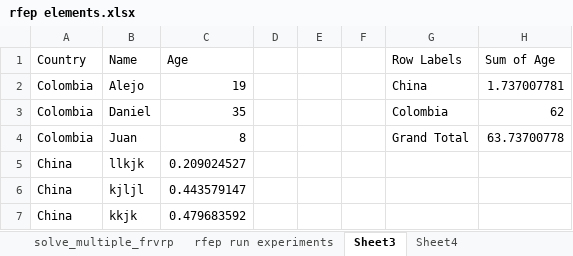
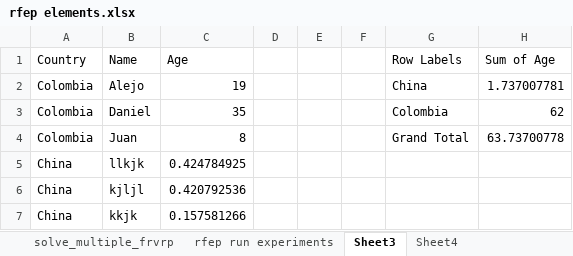
Before and after one commit to juanescasa/rfep_python_scripts, an Excel workbook: models/rfep elements.xlsx, sheet Sheet3, drawn as a sheet; values as stored, in another font and other column widths than the file's, no borders; the diff names each change by its address in the sheet, - before the commit and + after, or states it on an @@ line.

```diff
--- a/models/rfep elements.xlsx (sheet Sheet3)
+++ b/models/rfep elements.xlsx (sheet Sheet3)
-C5 (Age): 0.209024527
+C5 (Age): 0.424784925
-C6 (Age): 0.443579147
+C6 (Age): 0.420792536
-C7 (Age): 0.479683592
+C7 (Age): 0.157581266
```
Also changed, not shown: sheet Domain reduction function, sheet Sheet4, charts or pictures, data/Path 2000/Scenario Map.xlsx, 7 other files.
